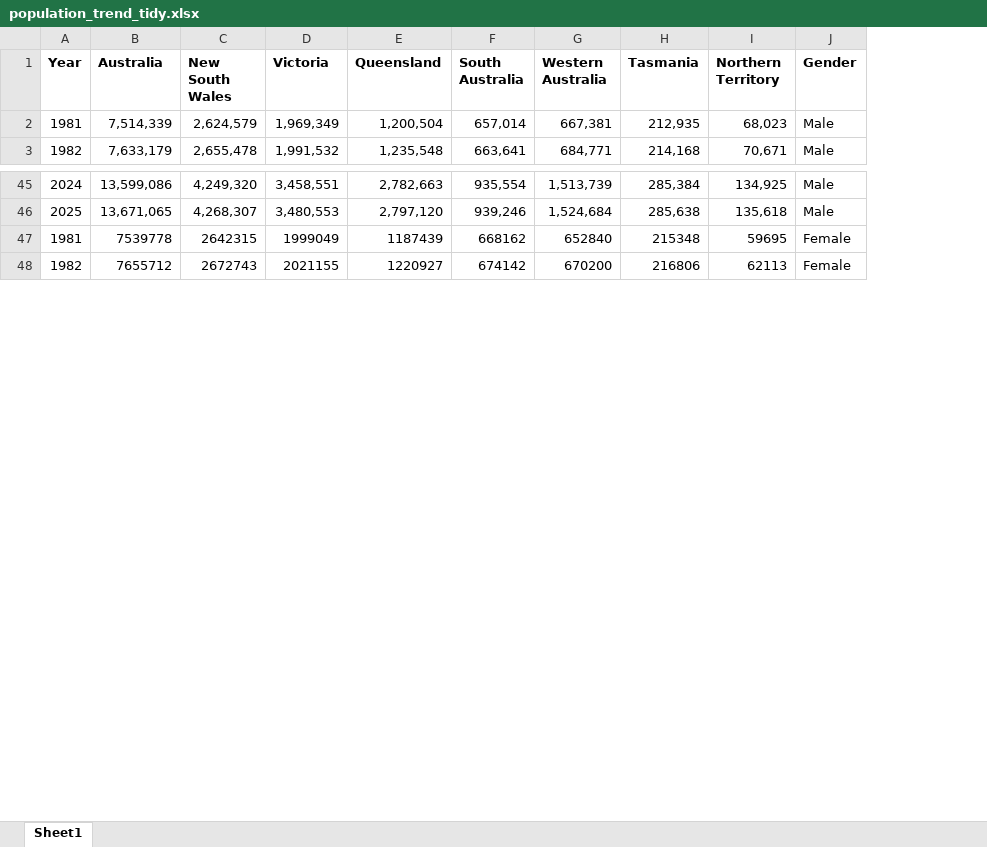
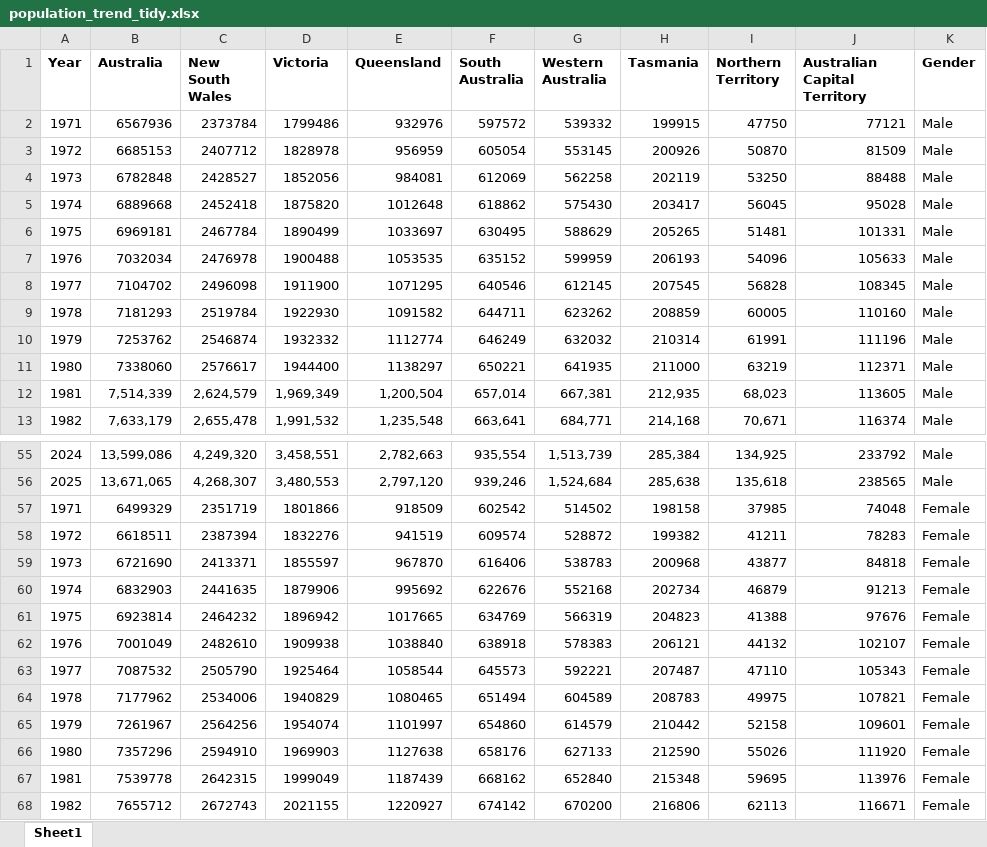
Before and after one commit to amalirajapaksha/health-data-dashboard, an Excel workbook: population_trend_tidy.xlsx, sheet Sheet1, drawn as a sheet; only a part is shown, gaps mark what is left out; values as stored, in another font and other column widths than the file's, no borders; the diff names each change by its address in the sheet, - before the commit and + after, or states it on an @@ line.

```diff
--- a/population_trend_tidy.xlsx (sheet Sheet1)
+++ b/population_trend_tidy.xlsx (sheet Sheet1)
+column J (Australian Capital Territory), rows 12-13: 113605 | 116374; rows 55-56: 233792 | 238565; rows 67-68: 113976 | 116671
+row 2: 1971 | 6567936 | 2373784 | 1799486 | 932976 | 597572 | 539332 | 199915 | 47750 | 77121 | Male
+row 3: 1972 | 6685153 | 2407712 | 1828978 | 956959 | 605054 | 553145 | 200926 | 50870 | 81509 | Male
+row 4: 1973 | 6782848 | 2428527 | 1852056 | 984081 | 612069 | 562258 | 202119 | 53250 | 88488 | Male
+row 5: 1974 | 6889668 | 2452418 | 1875820 | 1012648 | 618862 | 575430 | 203417 | 56045 | 95028 | Male
+row 6: 1975 | 6969181 | 2467784 | 1890499 | 1033697 | 630495 | 588629 | 205265 | 51481 | 101331 | Male
+row 7: 1976 | 7032034 | 2476978 | 1900488 | 1053535 | 635152 | 599959 | 206193 | 54096 | 105633 | Male
+row 8: 1977 | 7104702 | 2496098 | 1911900 | 1071295 | 640546 | 612145 | 207545 | 56828 | 108345 | Male
+row 9: 1978 | 7181293 | 2519784 | 1922930 | 1091582 | 644711 | 623262 | 208859 | 60005 | 110160 | Male
+row 10: 1979 | 7253762 | 2546874 | 1932332 | 1112774 | 646249 | 632032 | 210314 | 61991 | 111196 | Male
+row 11: 1980 | 7338060 | 2576617 | 1944400 | 1138297 | 650221 | 641935 | 211000 | 63219 | 112371 | Male
+row 57: 1971 | 6499329 | 2351719 | 1801866 | 918509 | 602542 | 514502 | 198158 | 37985 | 74048 | Female
+row 58: 1972 | 6618511 | 2387394 | 1832276 | 941519 | 609574 | 528872 | 199382 | 41211 | 78283 | Female
+row 59: 1973 | 6721690 | 2413371 | 1855597 | 967870 | 616406 | 538783 | 200968 | 43877 | 84818 | Female
+row 60: 1974 | 6832903 | 2441635 | 1879906 | 995692 | 622676 | 552168 | 202734 | 46879 | 91213 | Female
+row 61: 1975 | 6923814 | 2464232 | 1896942 | 1017665 | 634769 | 566319 | 204823 | 41388 | 97676 | Female
+row 62: 1976 | 7001049 | 2482610 | 1909938 | 1038840 | 638918 | 578383 | 206121 | 44132 | 102107 | Female
+row 63: 1977 | 7087532 | 2505790 | 1925464 | 1058544 | 645573 | 592221 | 207487 | 47110 | 105343 | Female
+row 64: 1978 | 7177962 | 2534006 | 1940829 | 1080465 | 651494 | 604589 | 208783 | 49975 | 107821 | Female
+row 65: 1979 | 7261967 | 2564256 | 1954074 | 1101997 | 654860 | 614579 | 210442 | 52158 | 109601 | Female
+row 66: 1980 | 7357296 | 2594910 | 1969903 | 1127638 | 658176 | 627133 | 212590 | 55026 | 111920 | Female
```
Also changed, not shown: age_distribution_tidy.xlsx, 3 other files.
